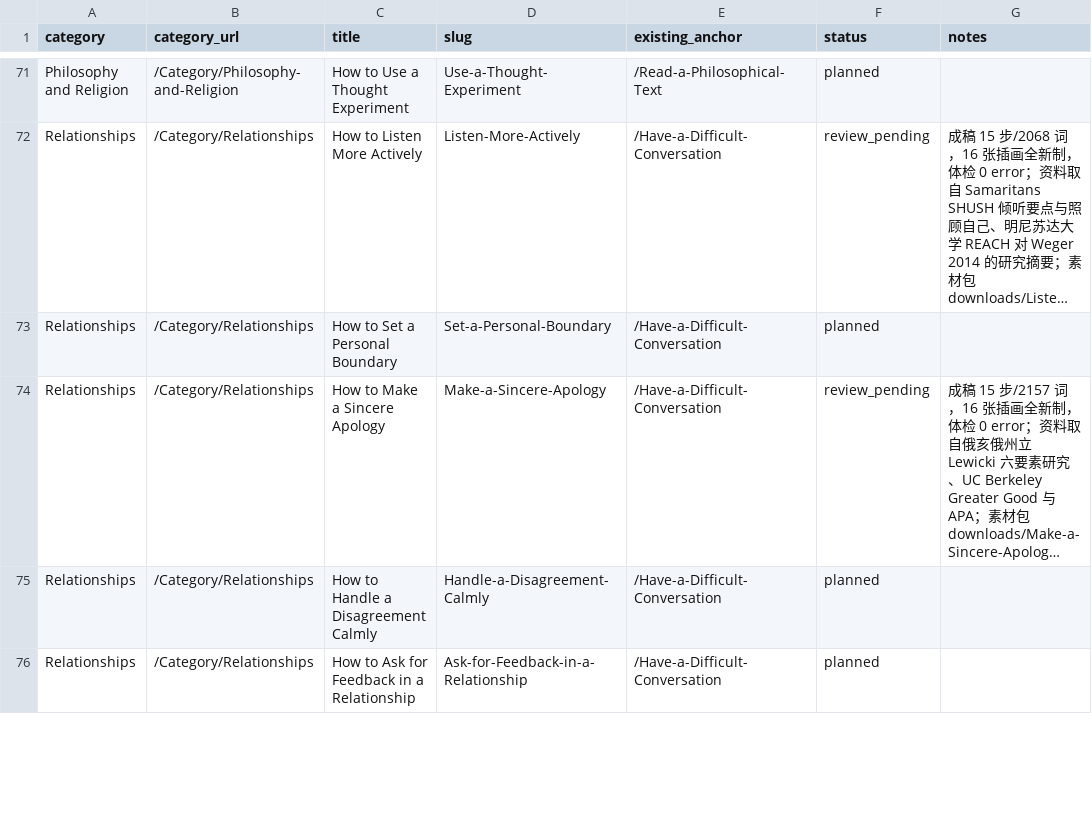
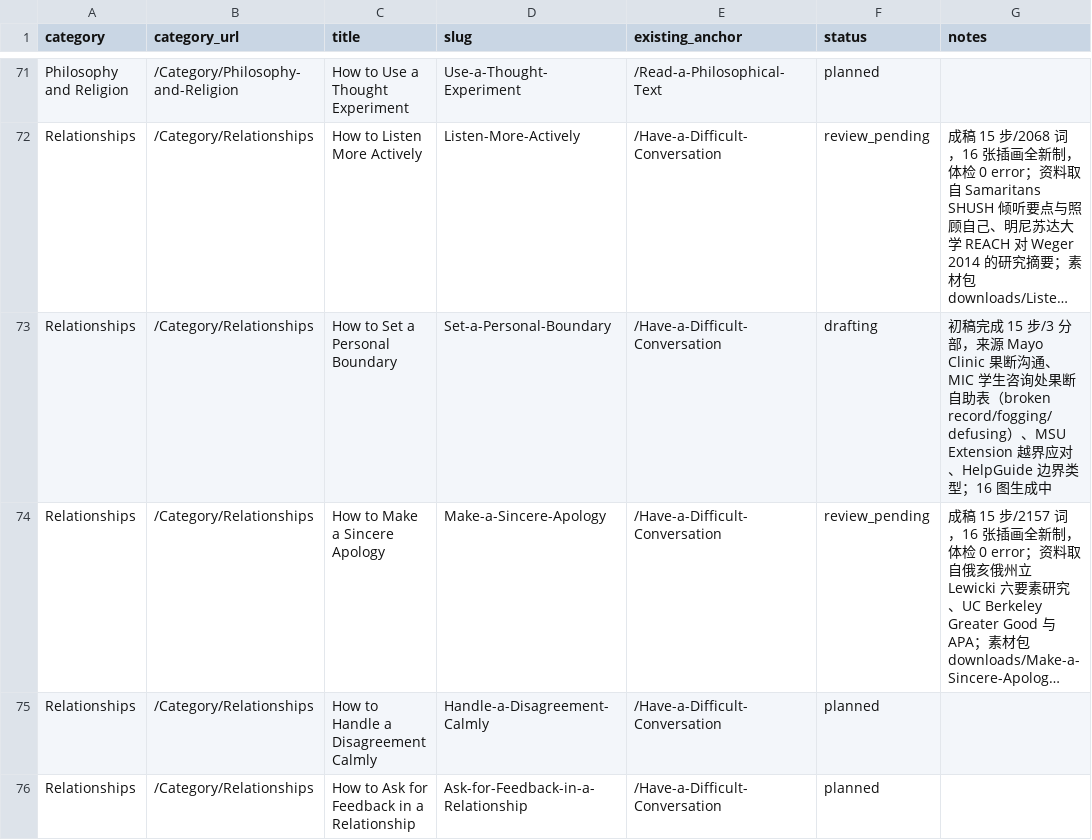
Before and after one commit to lichongyang130/52runoob, a CSV file: content/expanded-plan.csv, drawn as a sheet; only a part is shown, gaps mark what is left out; long unchanged cells end in …; the diff names each change by its address in the sheet, - before the commit and + after, or states it on an @@ line.

Commit message:
第22篇 Set a Personal Boundary 初稿：15步/3分部，来源 Mayo Clinic、MIC 学生咨询处、MSU Extension、HelpGuide；CSV 转 drafting
Co-authored-by: arena-agent <297053741+arena-agent@users.noreply.github.com>

```diff
--- a/content/expanded-plan.csv
+++ b/content/expanded-plan.csv
-F73 (status): planned
+F73 (status): drafting
-G73 (notes): (empty)
+G73 (notes): 初稿完成 15 步/3 分部，来源 Mayo Clinic 果断沟通、MIC 学生咨询处果断自助表（broken record/fogging/defusing）、MSU Extension 越界应对、HelpGuide 边界类型；16 图生成中
```
Also changed, not shown: 1 other file.
